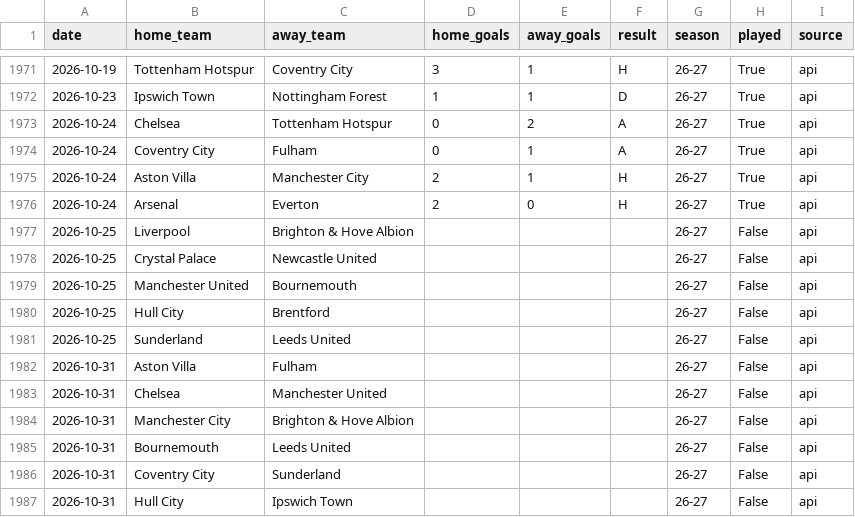
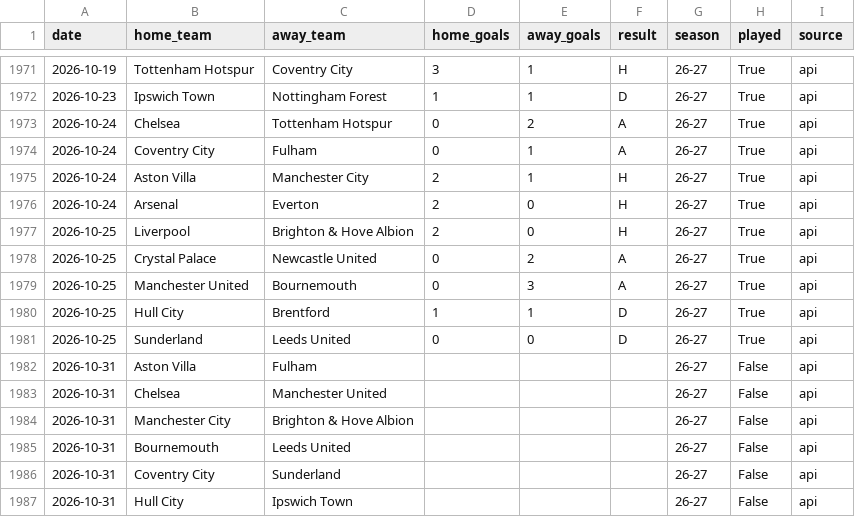
Before and after one commit to simobote0355/premier-league-predictor, a CSV file: data/processed/matches_clean.csv, drawn as a sheet; only a part is shown, gaps mark what is left out.

```diff
--- a/data/processed/matches_clean.csv
+++ b/data/processed/matches_clean.csv
@@ -1976,7 +1976,7 @@ date,home_team,away_team,home_goals,away_goals,result,season,played,source
 2026-10-24,Arsenal,Everton,2,0,H,26-27,True,api
-2026-10-25,Liverpool,Brighton & Hove Albion,,,,26-27,False,api
-2026-10-25,Crystal Palace,Newcastle United,,,,26-27,False,api
-2026-10-25,Manchester United,Bournemouth,,,,26-27,False,api
-2026-10-25,Hull City,Brentford,,,,26-27,False,api
-2026-10-25,Sunderland,Leeds United,,,,26-27,False,api
+2026-10-25,Liverpool,Brighton & Hove Albion,2,0,H,26-27,True,api
+2026-10-25,Crystal Palace,Newcastle United,0,2,A,26-27,True,api
+2026-10-25,Manchester United,Bournemouth,0,3,A,26-27,True,api
+2026-10-25,Hull City,Brentford,1,1,D,26-27,True,api
+2026-10-25,Sunderland,Leeds United,0,0,D,26-27,True,api
 2026-10-31,Aston Villa,Fulham,,,,26-27,False,api
```
Also changed, not shown: data/powerbi/features.csv, data/powerbi/matches.csv, 6 other files.
